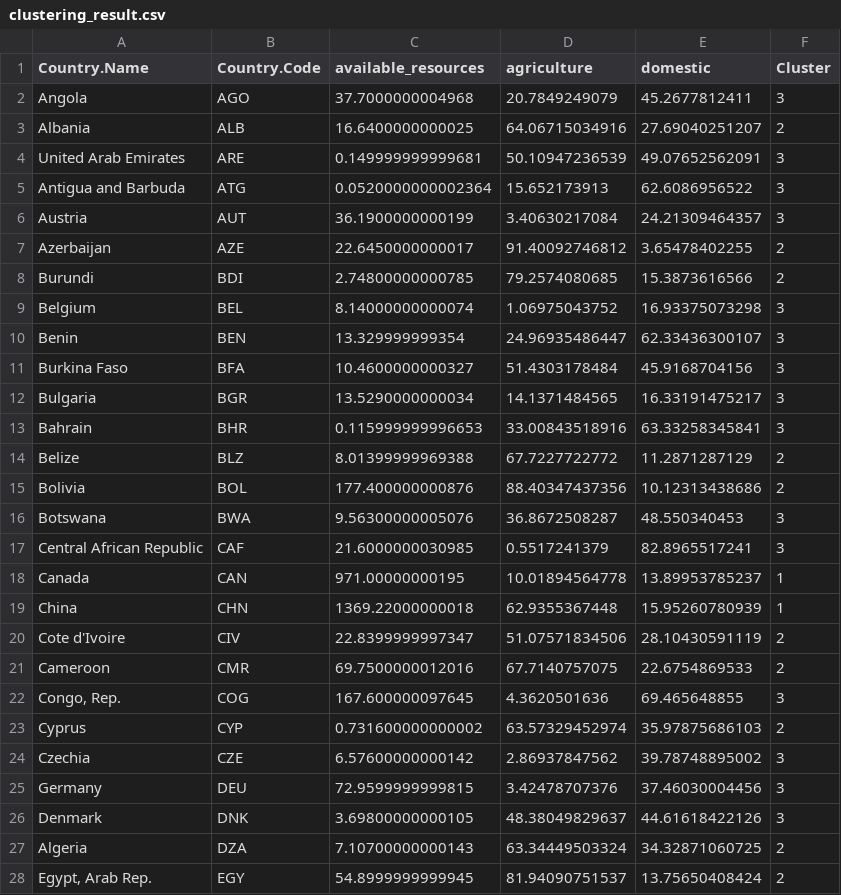
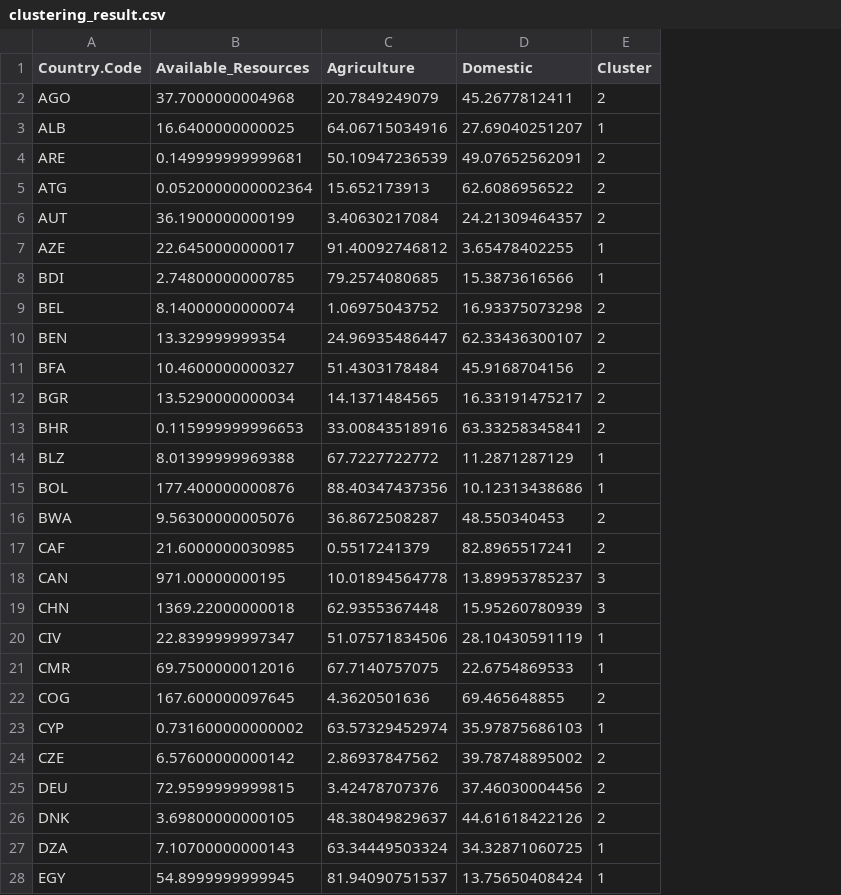
Before and after one commit to 1798bebe/Statistical-Research-with-R, a CSV file: unsupervised learning(PCA, clustering)/result files/clustering_result.csv, drawn as a sheet; only a part is shown; removed rows and columns are numbered as before the commit, all else as after; the diff covers the shown part only; the diff names each change by its address in the sheet, - before the commit and + after, or states it on an @@ line.

```diff
--- a/unsupervised learning(PCA, clustering)/result files/clustering_result.csv
+++ b/unsupervised learning(PCA, clustering)/result files/clustering_result.csv
-column A (Country.Name), rows 2-28: Angola | Albania | United Arab Emirates | Antigua and Barbuda | Austria | Azerbaijan | Burundi | Belgium | Benin | Burkina Faso | Bulgaria | Bahrain | Belize | Bolivia | Botswana | Central African Republic | Canada | China | Cote d'Ivoire | Cameroon | Congo, Rep. | Cyprus | Czechia | Germany | Denmark | Algeria | Egypt, Arab Rep.
-B1: available_resources
+B1: Available_Resources
-C1: agriculture
+C1: Agriculture
-D1: domestic
+D1: Domestic
-E2 (Cluster): 3
+E2 (Cluster): 2
-E3 (Cluster): 2
+E3 (Cluster): 1
-E4:E6 (Cluster): 3
+E4:E6 (Cluster): 2
-E7:E8 (Cluster): 2
+E7:E8 (Cluster): 1
-E9:E13 (Cluster): 3
+E9:E13 (Cluster): 2
-E14:E15 (Cluster): 2
+E14:E15 (Cluster): 1
-E16:E17 (Cluster): 3
+E16:E17 (Cluster): 2
-E18:E19 (Cluster): 1
+E18:E19 (Cluster): 3
-E20:E21 (Cluster): 2
+E20:E21 (Cluster): 1
-E22 (Cluster): 3
+E22 (Cluster): 2
-E23 (Cluster): 2
+E23 (Cluster): 1
-E24:E26 (Cluster): 3
+E24:E26 (Cluster): 2
-E27:E28 (Cluster): 2
+E27:E28 (Cluster): 1
```
Also changed, not shown: 88 edited cells elsewhere in this file, 1 other file.
